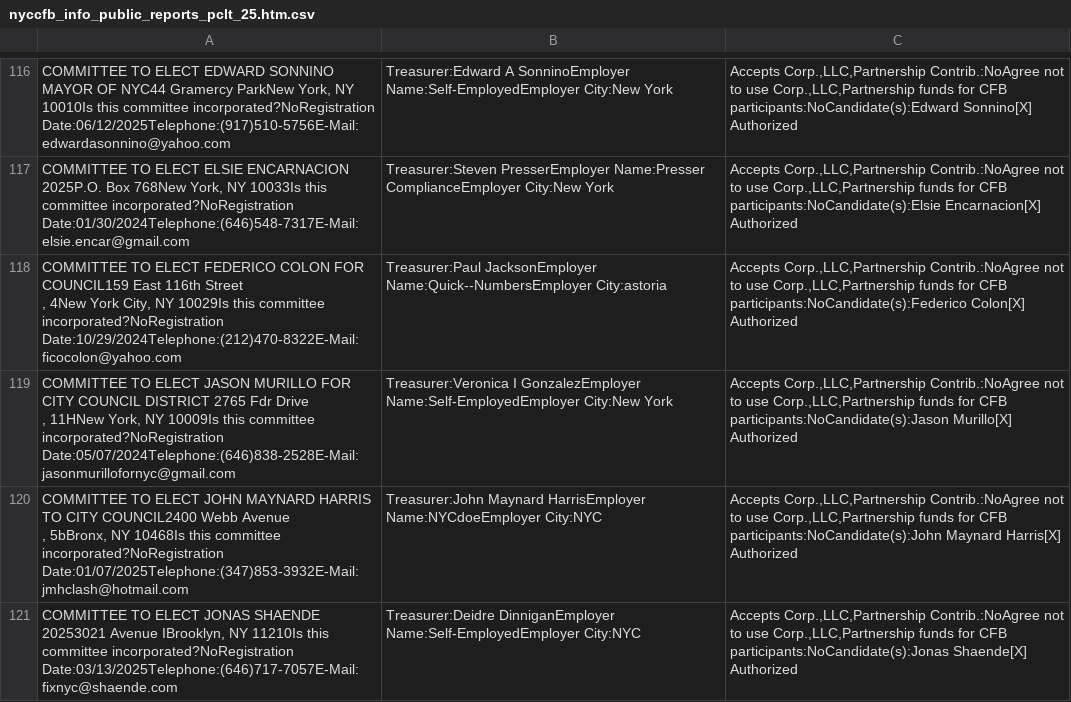
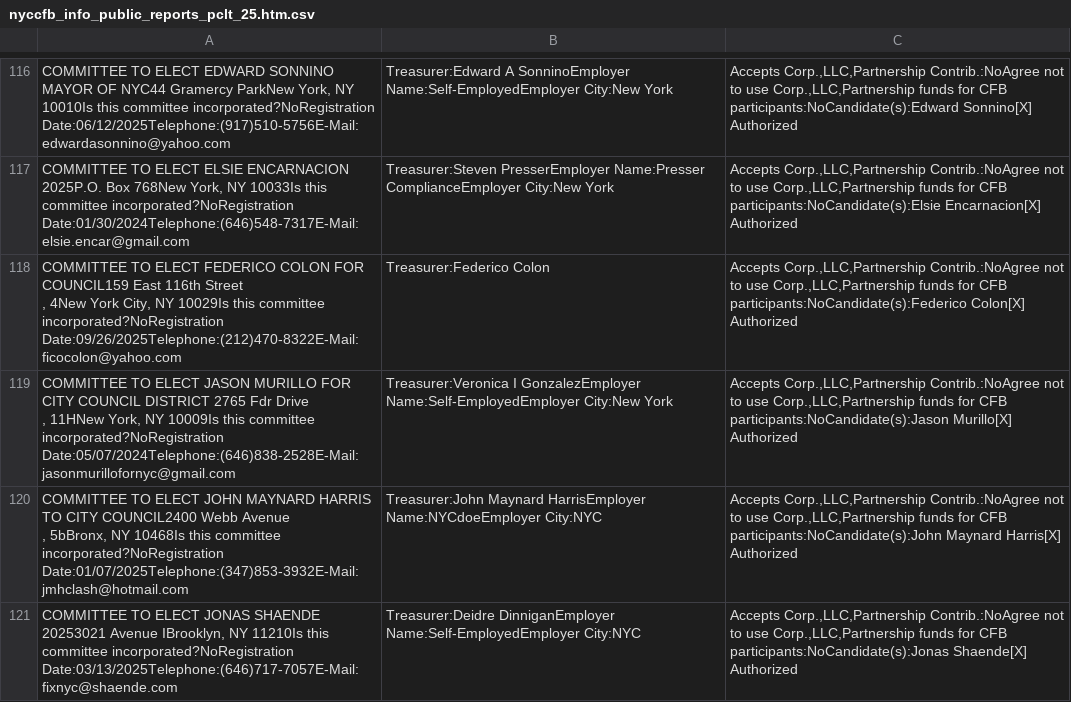
Before and after one commit to fedex1/campaign-tracker, a CSV file: nyccfb_info_public_reports_pclt_25.htm.csv, drawn as a sheet; only a part is shown, gaps mark what is left out.

```diff
--- a/nyccfb_info_public_reports_pclt_25.htm.csv
+++ b/nyccfb_info_public_reports_pclt_25.htm.csv
@@ -177,4 +177,4 @@
 "COMMITTEE TO ELECT ELSIE ENCARNACION 2025P.O. Box  768New York, NY 10033Is this committee incorporated?NoRegistration Date:01/30/2024Telephone:(646)548-7317E-Mail:elsie.encar@gmail.com",Treasurer:Steven  PresserEmployer Name:Presser ComplianceEmployer City:New York,"Accepts Corp.,LLC,Partnership Contrib.:NoAgree not to use Corp.,LLC,Partnership funds for CFB participants:NoCandidate(s):Elsie Encarnacion[X] Authorized"
-"COMMITTEE TO ELECT FEDERICO COLON FOR COUNCIL159 East  116th Street
-,  4New York City, NY 10029Is this committee incorporated?NoRegistration Date:10/29/2024Telephone:(212)470-8322E-Mail:ficocolon@yahoo.com",Treasurer:Paul  JacksonEmployer Name:Quick--NumbersEmployer City:astoria,"Accepts Corp.,LLC,Partnership Contrib.:NoAgree not to use Corp.,LLC,Partnership funds for CFB participants:NoCandidate(s):Federico Colon[X] Authorized"
+"COMMITTEE TO ELECT FEDERICO COLON FOR COUNCIL159 East  116th Street
+,  4New York City, NY 10029Is this committee incorporated?NoRegistration Date:09/26/2025Telephone:(212)470-8322E-Mail:ficocolon@yahoo.com",Treasurer:Federico  Colon,"Accepts Corp.,LLC,Partnership Contrib.:NoAgree not to use Corp.,LLC,Partnership funds for CFB participants:NoCandidate(s):Federico Colon[X] Authorized"
 "COMMITTEE TO ELECT JASON MURILLO FOR CITY COUNCIL DISTRICT 2765  Fdr Drive
```
Also changed, not shown: committees.csv, 1 other file.
